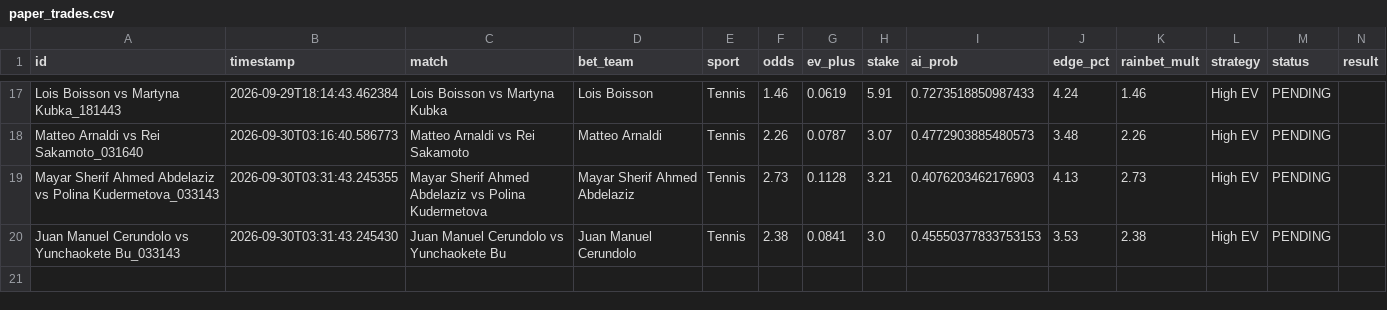
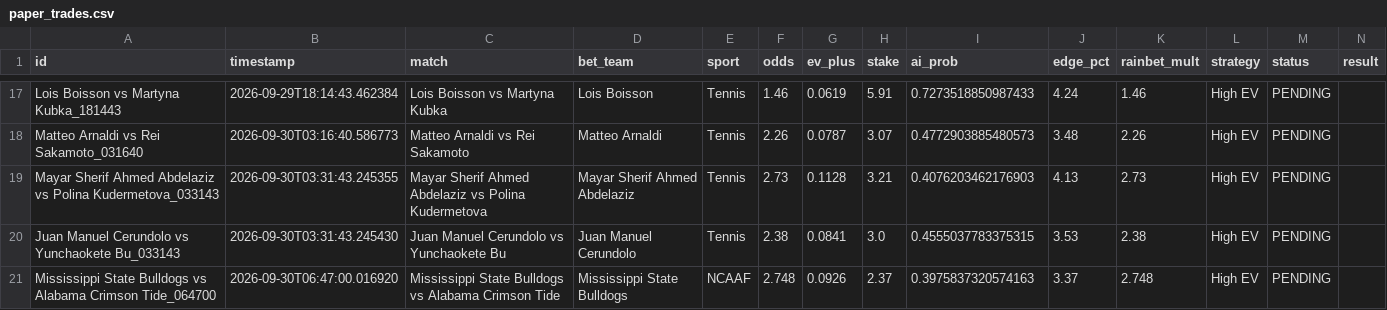
Before and after one commit to alexaspi-hub/mainsell, a CSV file: paper_trades.csv, drawn as a sheet; only a part is shown, gaps mark what is left out.

Commit message:
Update paper_trades.csv — 2026-09-30T06:47:00

```diff
--- a/paper_trades.csv
+++ b/paper_trades.csv
@@ -19,2 +19,3 @@ Matteo Arnaldi vs Rei Sakamoto_031640,2026-09-30T03:16:40.586773,Matteo Arnaldi
 Mayar Sherif Ahmed Abdelaziz vs Polina Kudermetova_033143,2026-09-30T03:31:43.245355,Mayar Sherif Ahmed Abdelaziz vs Polina Kudermetova,Mayar Sherif Ahmed Abdelaziz,Tennis,2.73,0.1128,3.21,0.4076203462176903,4.13,2.73,High EV,PENDING,
-Juan Manuel Cerundolo vs Yunchaokete Bu_033143,2026-09-30T03:31:43.245430,Juan Manuel Cerundolo vs Yunchaokete Bu,Juan Manuel Cerundolo,Tennis,2.38,0.0841,3.0,0.45550377833753153,3.53,2.38,High EV,PENDING,
+Juan Manuel Cerundolo vs Yunchaokete Bu_033143,2026-09-30T03:31:43.245430,Juan Manuel Cerundolo vs Yunchaokete Bu,Juan Manuel Cerundolo,Tennis,2.38,0.0841,3.0,0.4555037783375315,3.53,2.38,High EV,PENDING,
+Mississippi State Bulldogs vs Alabama Crimson Tide_064700,2026-09-30T06:47:00.016920,Mississippi State Bulldogs vs Alabama Crimson Tide,Mississippi State Bulldogs,NCAAF,2.748,0.0926,2.37,0.3975837320574163,3.37,2.748,High EV,PENDING,
```
